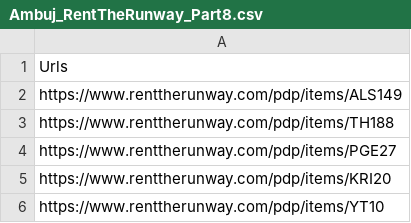
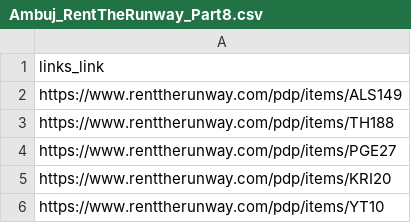
Before and after one commit to ChaoticQubit/Perception-Quotient-for-Second-hand-apparels, a CSV file: Data Scraping/Scraping Batches/Ambuj/Ambuj_RentTheRunway_Part8.csv, drawn as a sheet; only a part is shown.

Commit message:
Update Ambuj_RentTheRunway_Part8.csv

```diff
--- a/Data Scraping/Scraping Batches/Ambuj/Ambuj_RentTheRunway_Part8.csv
+++ b/Data Scraping/Scraping Batches/Ambuj/Ambuj_RentTheRunway_Part8.csv
@@ -1,2 +1,2 @@
-Urls
+links_link
 https://www.renttherunway.com/pdp/items/ALS149
```
